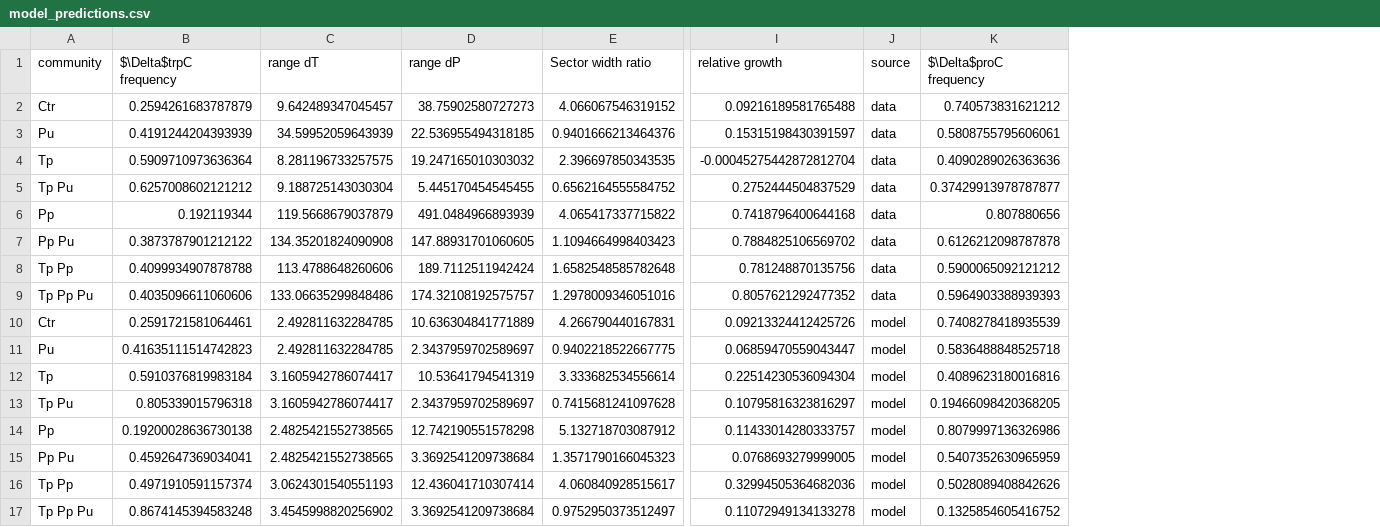
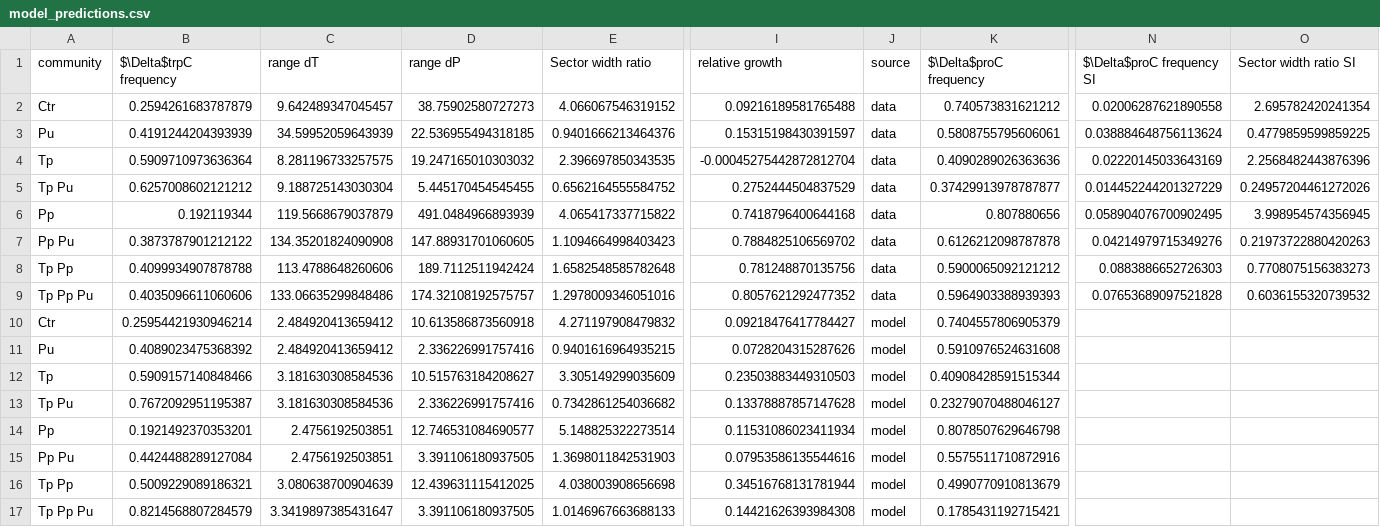
Before and after one commit to simonvanvliet/AuxotrophRangeExpansionModel, a CSV file: Processed-datafiles/model_predictions.csv, drawn as a sheet; only a part is shown, gaps mark what is left out; removed rows and columns are numbered as before the commit, all else as after; rows hold the shown columns only; the diff names each change by its address in the sheet, - before the commit and + after, or states it on an @@ line.

```diff
--- a/Processed-datafiles/model_predictions.csv
+++ b/Processed-datafiles/model_predictions.csv
+column N ($\Delta$proC frequency SI), rows 2-9: 0.02006287621890558 | 0.038884648756113624 | 0.02220145033643169 | 0.014452244201327229 | 0.058904076700902495 | 0.04214979715349276 | 0.0883886652726303 | 0.07653689097521828
+column O (Sector width ratio SI), rows 2-9: 2.695782420241354 | 0.4779859599859225 | 2.2568482443876396 | 0.24957204461272026 | 3.998954574356945 | 0.21973722880420263 | 0.7708075156383273 | 0.6036155320739532
-row 10: Ctr | 0.2591721581064461 | 2.492811632284785 | 10.636304841771889 | 4.266790440167831 | 0.09213324412425726 | model | 0.7408278418935539
-row 11: Pu | 0.41635111514742823 | 2.492811632284785 | 2.3437959702589697 | 0.9402218522667775 | 0.06859470559043447 | model | 0.5836488848525718
-row 12: Tp | 0.5910376819983184 | 3.1605942786074417 | 10.53641794541319 | 3.333682534556614 | 0.22514230536094304 | model | 0.4089623180016816
-row 13: Tp Pu | 0.805339015796318 | 3.1605942786074417 | 2.3437959702589697 | 0.7415681241097628 | 0.10795816323816297 | model | 0.19466098420368205
-row 14: Pp | 0.19200028636730138 | 2.4825421552738565 | 12.742190551578298 | 5.132718703087912 | 0.11433014280333757 | model | 0.8079997136326986
-row 15: Pp Pu | 0.4592647369034041 | 2.4825421552738565 | 3.3692541209738684 | 1.3571790166045323 | 0.0768693279999005 | model | 0.5407352630965959
-row 16: Tp Pp | 0.4971910591157374 | 3.0624301540551193 | 12.436041710307414 | 4.060840928515617 | 0.32994505364682036 | model | 0.5028089408842626
-row 17: Tp Pp Pu | 0.8674145394583248 | 3.4545998820256902 | 3.3692541209738684 | 0.9752950373512497 | 0.11072949134133278 | model | 0.1325854605416752
+row 10: Ctr | 0.25954421930946214 | 2.484920413659412 | 10.613586873560918 | 4.271197908479832 | 0.09218476417784427 | model | 0.7404557806905379
+row 11: Pu | 0.4089023475368392 | 2.484920413659412 | 2.336226991757416 | 0.9401616964935215 | 0.0728204315287626 | model | 0.5910976524631608
+row 12: Tp | 0.5909157140848466 | 3.181630308584536 | 10.515763184208627 | 3.305149299035609 | 0.23503883449310503 | model | 0.40908428591515344
+row 13: Tp Pu | 0.7672092951195387 | 3.181630308584536 | 2.336226991757416 | 0.7342861254036682 | 0.13378887857147628 | model | 0.23279070488046127
+row 14: Pp | 0.1921492370353201 | 2.4756192503851 | 12.746531084690577 | 5.148825322273514 | 0.11531086023411934 | model | 0.8078507629646798
+row 15: Pp Pu | 0.4424488289127084 | 2.4756192503851 | 3.391106180937505 | 1.3698011842531903 | 0.07953586135544616 | model | 0.5575511710872916
+row 16: Tp Pp | 0.5009229089186321 | 3.080638700904639 | 12.439631115412025 | 4.038003908656698 | 0.34516768131781944 | model | 0.4990770910813679
+row 17: Tp Pp Pu | 0.8214568807284579 | 3.3419897385431647 | 3.391106180937505 | 1.0146967663688133 | 0.14421626393984308 | model | 0.1785431192715421
```
Also changed, not shown: 4 other files.
